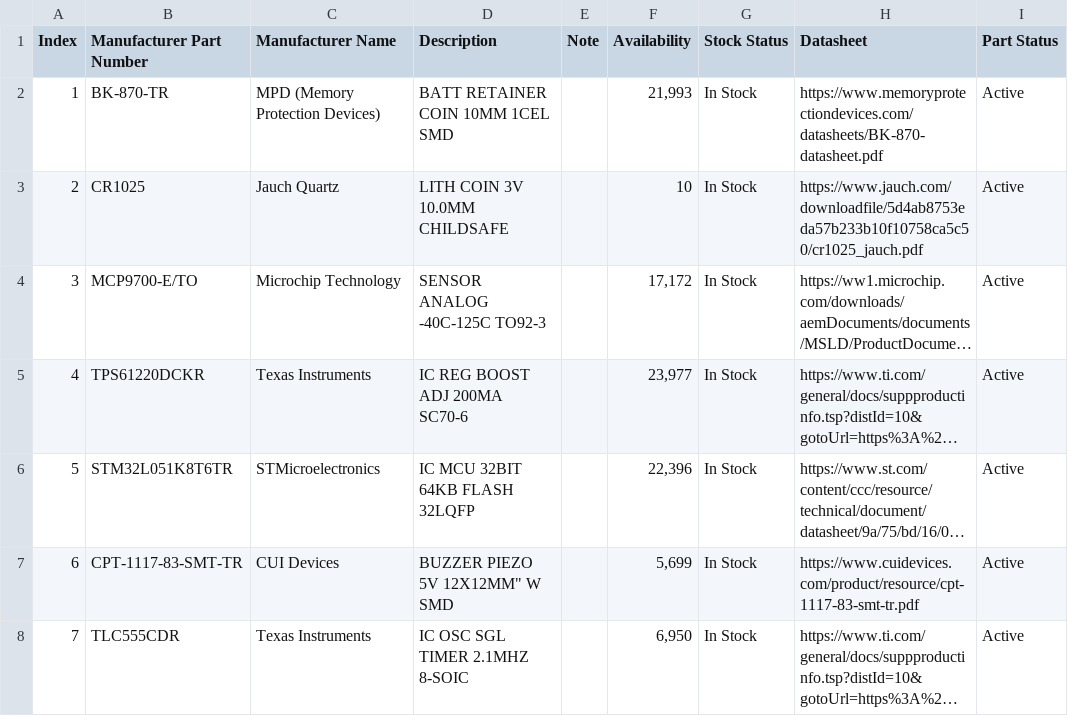
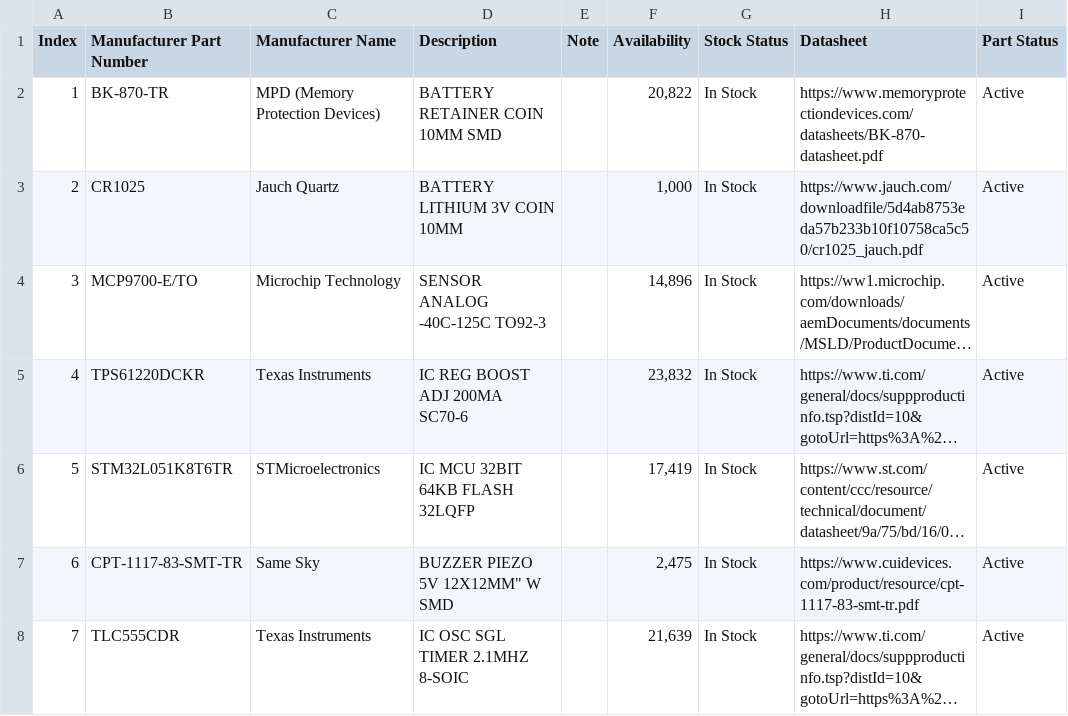
Before and after one commit to ArgonautGit/wallet_dmm, a CSV file: docs/bom/wallet_dmm_bom.csv, drawn as a sheet; only a part is shown; long unchanged cells end in …; the diff covers the shown part only; the diff names each change by its address in the sheet, - before the commit and + after, or states it on an @@ line.

Commit message:
Updated BOM.

```diff
--- a/docs/bom/wallet_dmm_bom.csv
+++ b/docs/bom/wallet_dmm_bom.csv
-D2 (Description): BATT RETAINER COIN 10MM 1CEL SMD
+D2 (Description): BATTERY RETAINER COIN 10MM SMD
-F2 (Availability): 21,993
+F2 (Availability): 20,822
-D3 (Description): LITH COIN 3V 10.0MM CHILDSAFE
+D3 (Description): BATTERY LITHIUM 3V COIN 10MM
-F3 (Availability): 10
+F3 (Availability): 1,000
-F4 (Availability): 17,172
+F4 (Availability): 14,896
-F5 (Availability): 23,977
+F5 (Availability): 23,832
-F6 (Availability): 22,396
+F6 (Availability): 17,419
-C7 (Manufacturer Name): CUI Devices
+C7 (Manufacturer Name): Same Sky
-F7 (Availability): 5,699
+F7 (Availability): 2,475
-F8 (Availability): 6,950
+F8 (Availability): 21,639
```
Also changed, not shown: 7 added rows elsewhere in this file.
